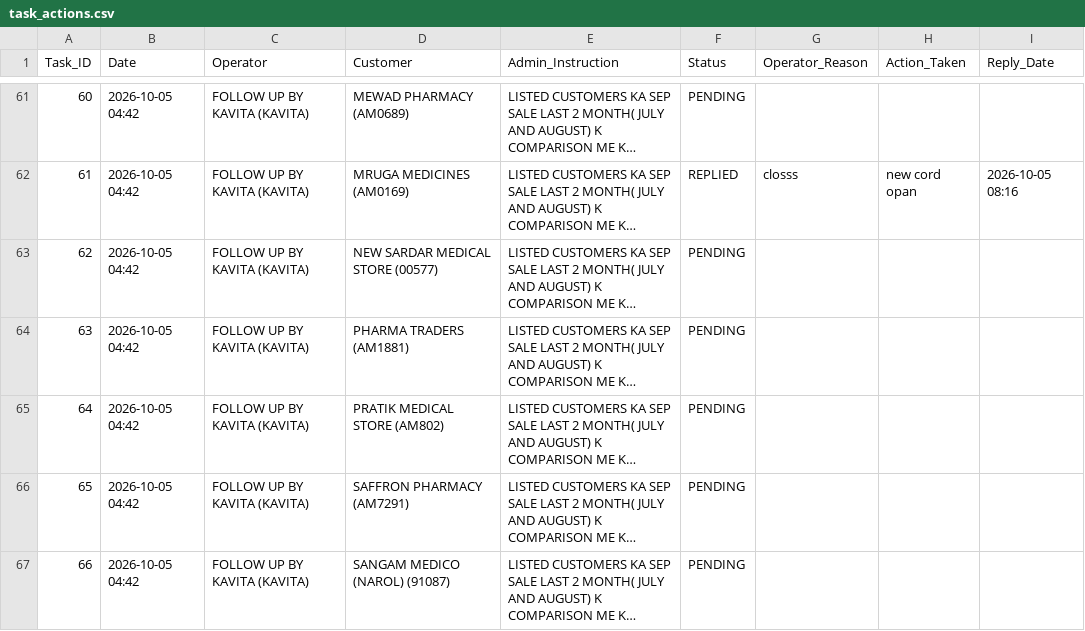
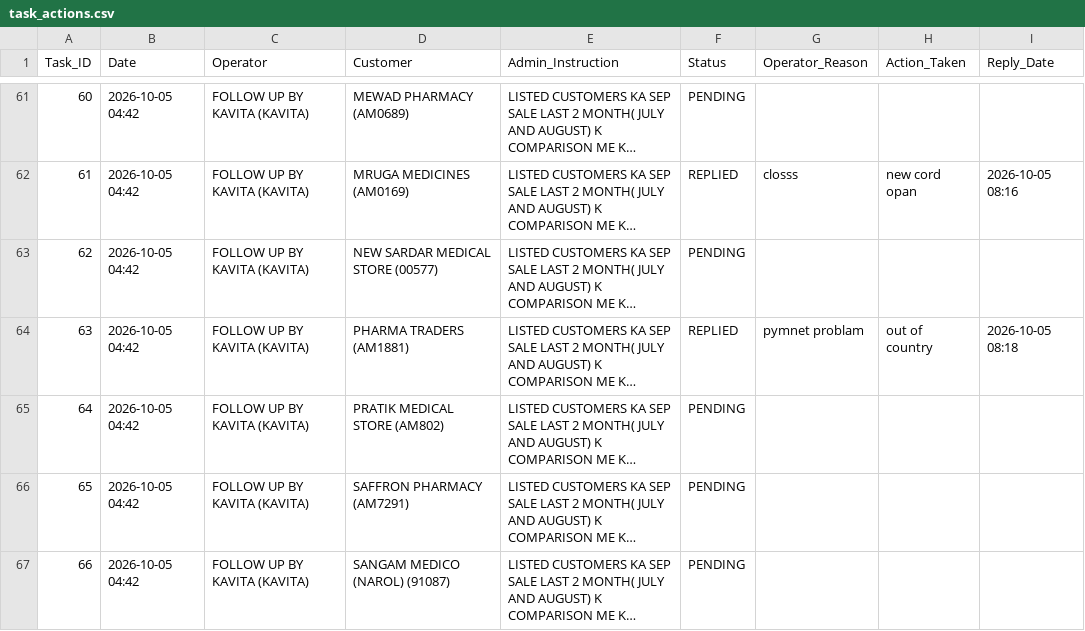
Before and after one commit to ravi26misra-a11y/sales-ai-app, a CSV file: task_actions.csv, drawn as a sheet; only a part is shown, gaps mark what is left out; long unchanged cells end in …; the diff names each change by its address in the sheet, - before the commit and + after, or states it on an @@ line.

Commit message:
Update task actions permanent sync

```diff
--- a/task_actions.csv
+++ b/task_actions.csv
-F64 (Status): PENDING
+F64 (Status): REPLIED
-G64 (Operator_Reason): (empty)
+G64 (Operator_Reason): pymnet problam
-H64 (Action_Taken): (empty)
+H64 (Action_Taken): out of country
-I64 (Reply_Date): (empty)
+I64 (Reply_Date): 2026-10-05 08:18
```
